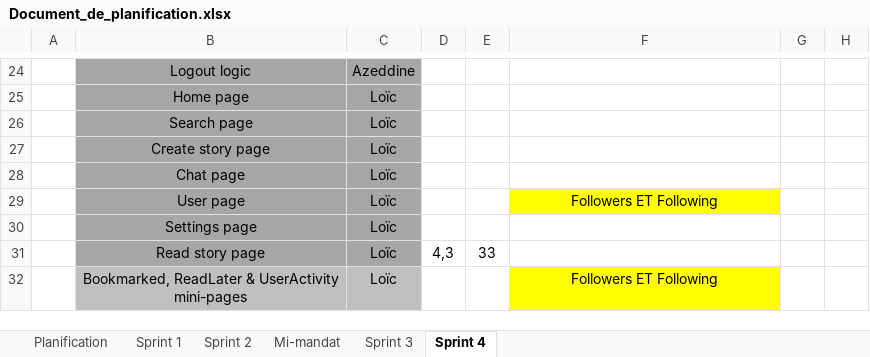
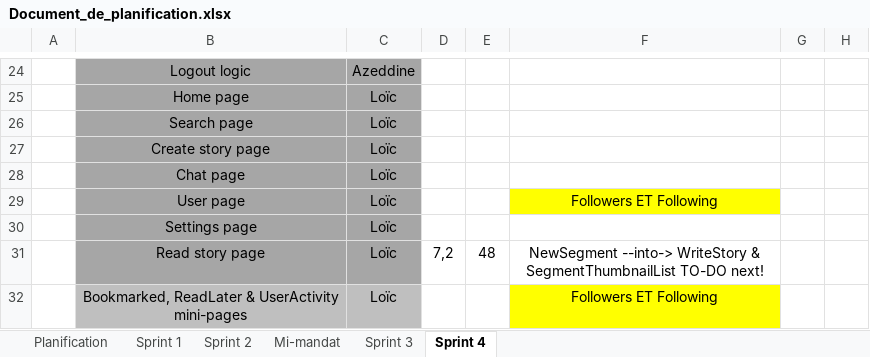
Before and after one commit to Loic-Rodrigue-Gauthier/inkreate, an Excel workbook: doc/Document_de_planification.xlsx, sheet Sprint 4, drawn as a sheet; only a part is shown, gaps mark what is left out; values as stored, in another font and other column widths than the file's, no borders; the diff names each change by its address in the sheet, - before the commit and + after, or states it on an @@ line.

```diff
--- a/doc/Document_de_planification.xlsx (sheet Sprint 4)
+++ b/doc/Document_de_planification.xlsx (sheet Sprint 4)
-D31: 4,3
+D31: 7,2
-E31: 33
+E31: 48
-F31: (empty)
+F31: NewSegment --into-> WriteStory & SegmentThumbnailList TO-DO next!
```
Also changed, not shown: 11 other files.
